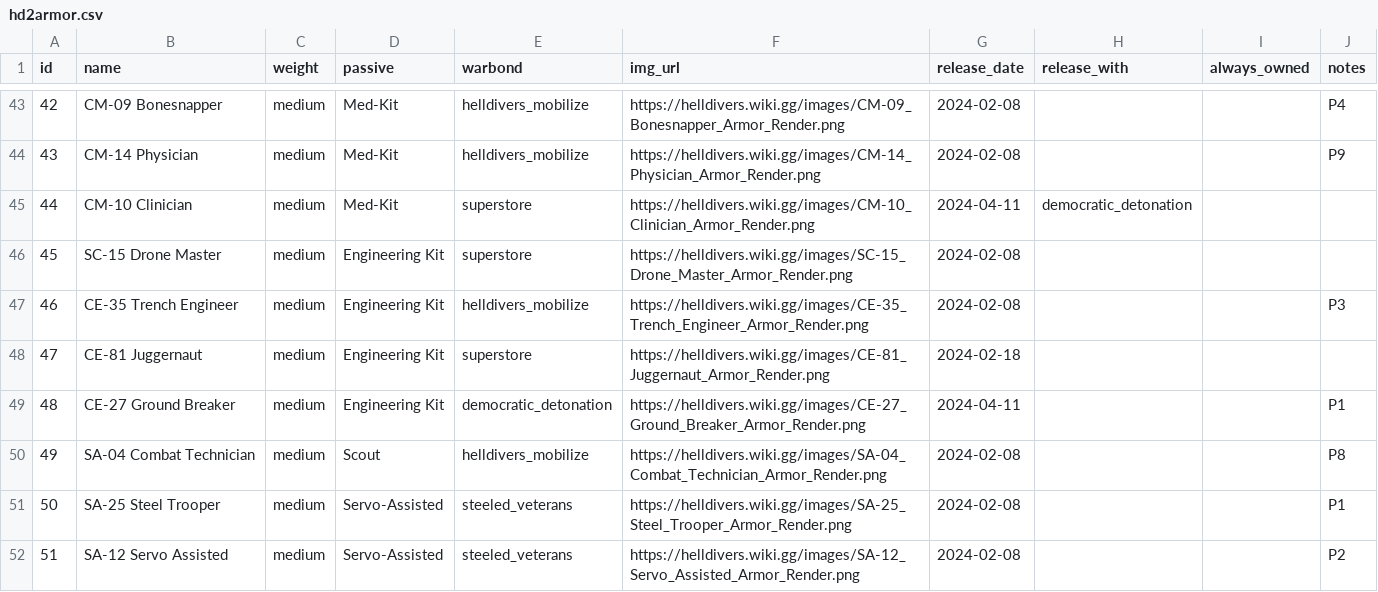
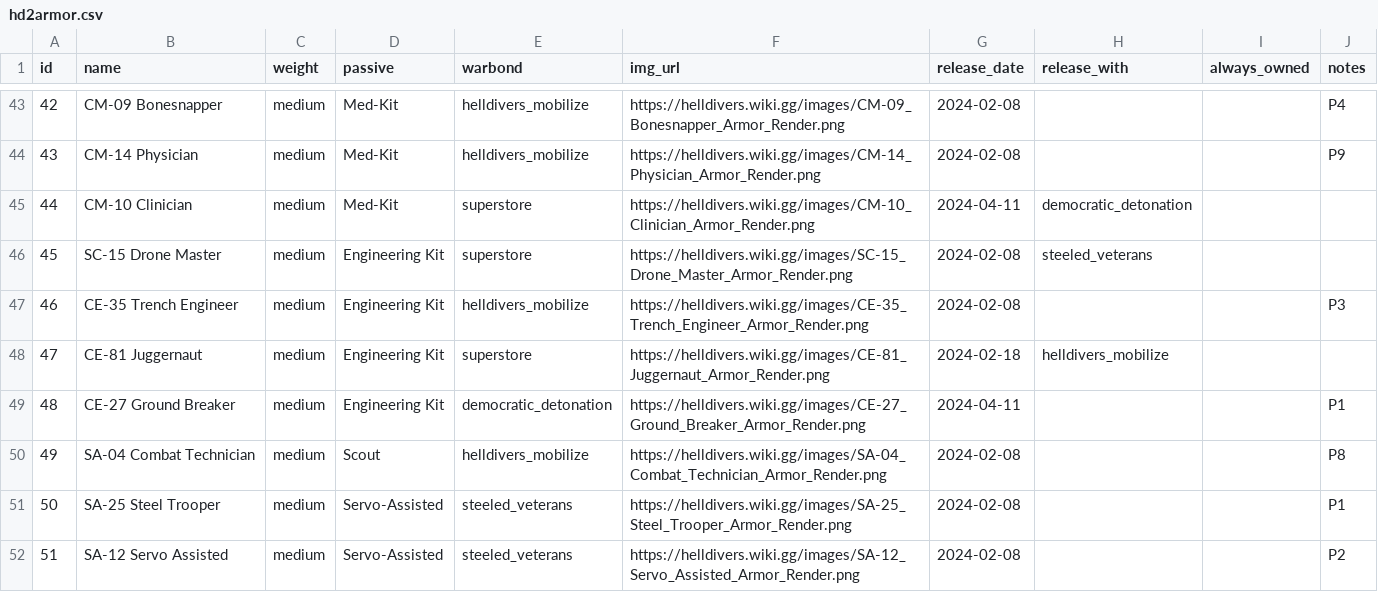
Before and after one commit to GuruDingo/Slopinator-HD2-Loadout-Randomizer, a CSV file: hd2armor.csv, drawn as a sheet; only a part is shown, gaps mark what is left out; the diff covers the shown part only.

```diff
--- a/hd2armor.csv
+++ b/hd2armor.csv
@@ -45,5 +45,5 @@ id,name,weight,passive,warbond,img_url,release_date,release_with,always_owned,no
 44,CM-10 Clinician,medium,Med-Kit,superstore,https://helldivers.wiki.gg/images/CM-10_Clinician_Armor_Render.png,2024-04-11,democratic_detonation,,
-45,SC-15 Drone Master,medium,Engineering Kit,superstore,https://helldivers.wiki.gg/images/SC-15_Drone_Master_Armor_Render.png,2024-02-08,,,
+45,SC-15 Drone Master,medium,Engineering Kit,superstore,https://helldivers.wiki.gg/images/SC-15_Drone_Master_Armor_Render.png,2024-02-08,steeled_veterans,,
 46,CE-35 Trench Engineer,medium,Engineering Kit,helldivers_mobilize,https://helldivers.wiki.gg/images/CE-35_Trench_Engineer_Armor_Render.png,2024-02-08,,,P3
-47,CE-81 Juggernaut,medium,Engineering Kit,superstore,https://helldivers.wiki.gg/images/CE-81_Juggernaut_Armor_Render.png,2024-02-18,,,
+47,CE-81 Juggernaut,medium,Engineering Kit,superstore,https://helldivers.wiki.gg/images/CE-81_Juggernaut_Armor_Render.png,2024-02-18,helldivers_mobilize,,
 48,CE-27 Ground Breaker,medium,Engineering Kit,democratic_detonation,https://helldivers.wiki.gg/images/CE-27_Ground_Breaker_Armor_Render.png,2024-04-11,,,P1
```
Also changed, not shown: 10 edited cells elsewhere in this file, 1 other file.
